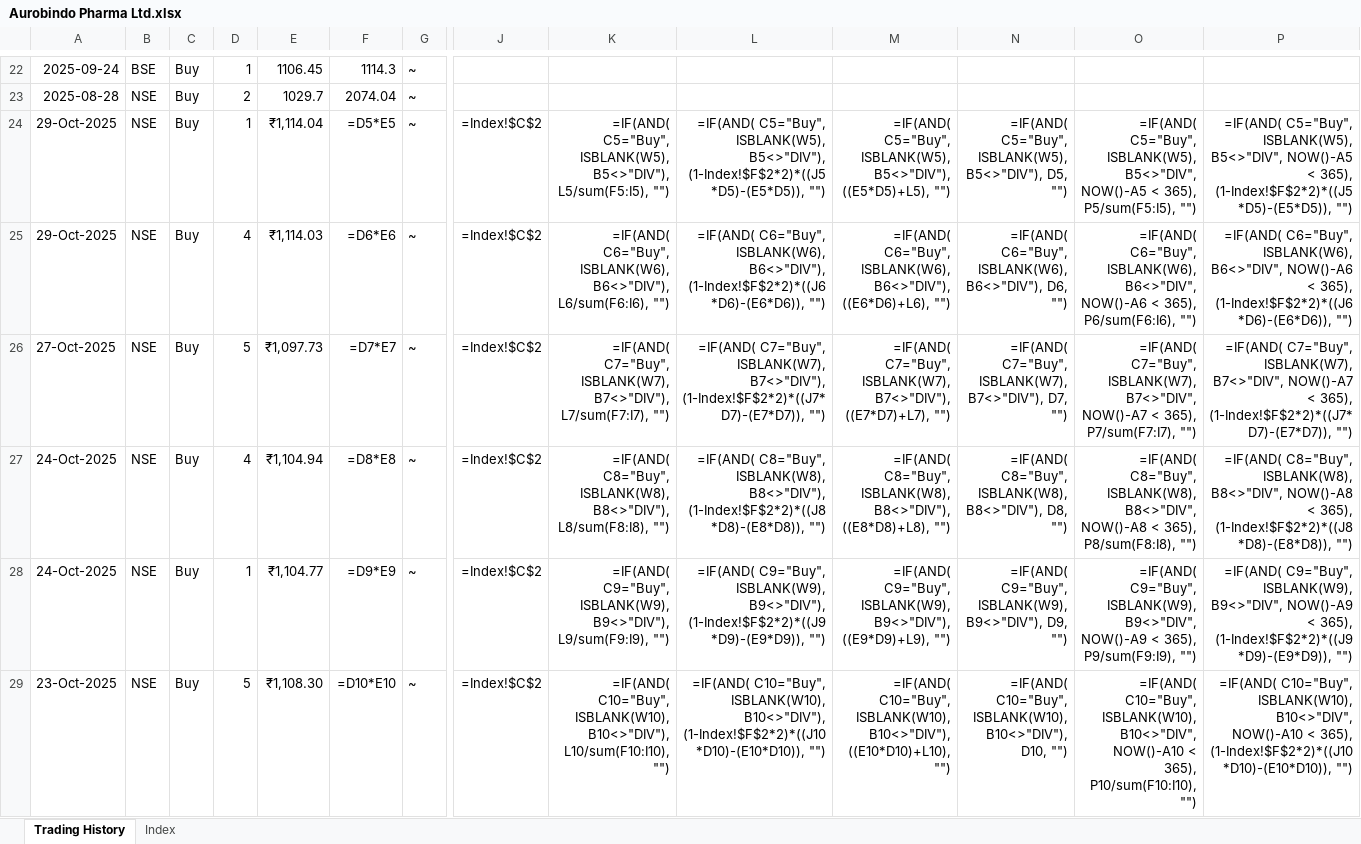
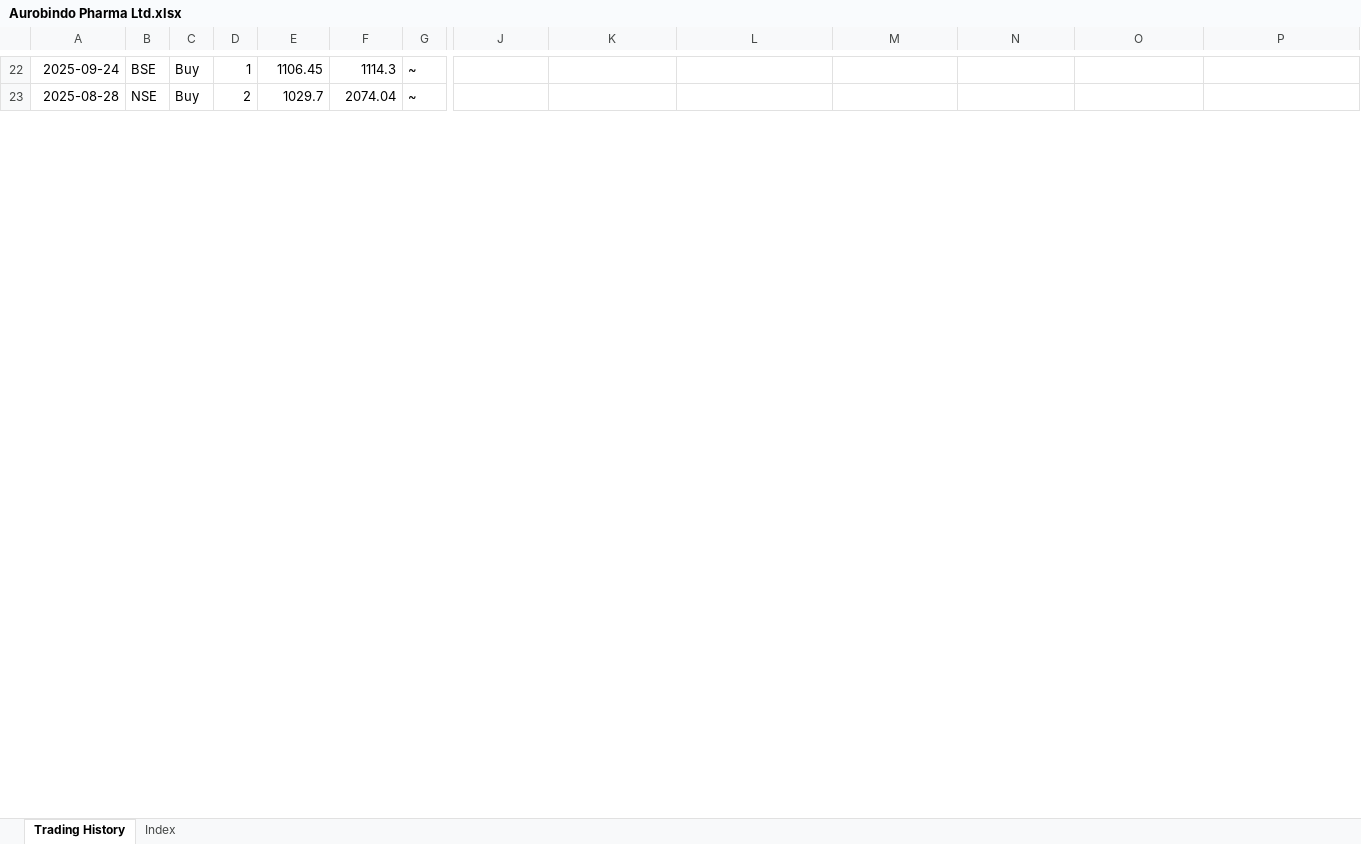
Before and after one commit to leninkumar-sv-office/pl-int, an Excel workbook: dumps/Stocks/Aurobindo Pharma Ltd.xlsx, sheet Trading History, drawn as a sheet; only a part is shown, gaps mark what is left out; values as stored, in another font and other column widths than the file's, no borders; formulas without a stored value are shown as written; conditional formats not drawn; rows hold the shown columns only; the diff covers the shown part only; the diff names each change by its address in the sheet, - before the commit and + after, or states it on an @@ line.

Commit message:
Updated data

```diff
--- a/dumps/Stocks/Aurobindo Pharma Ltd.xlsx (sheet Trading History)
+++ b/dumps/Stocks/Aurobindo Pharma Ltd.xlsx (sheet Trading History)
-row 24: 29-Oct-2025 | NSE | Buy | 1 | ₹1,114.04 | =D5*E5 | ~ | =Index!$C$2 | =IF(AND( C5="Buy", ISBLANK(W5), B5<>"DIV"), L5/sum(F5:I5), "") | =IF(AND( C5="Buy", ISBLANK(W5), B5<>"DIV"), (1-Index!$F$2*2)*((J5*D5)-(E5*D5)), "") | =IF(AND( C5="Buy", ISBLANK(W5), B5<>"DIV"), ((E5*D5)+L5), "") | =IF(AND( C5="Buy", ISBLANK(W5), B5<>"DIV"), D5, "") | =IF(AND( C5="Buy", ISBLANK(W5), B5<>"DIV", NOW()-A5 < 365), P5/sum(F5:I5), "") | =IF(AND( C5="Buy", ISBLANK(W5), B5<>"DIV", NOW()-A5 < 365), (1-Index!$F$2*2)*((J5*D5)-(E5*D5)), "")
-row 25: 29-Oct-2025 | NSE | Buy | 4 | ₹1,114.03 | =D6*E6 | ~ | =Index!$C$2 | =IF(AND( C6="Buy", ISBLANK(W6), B6<>"DIV"), L6/sum(F6:I6), "") | =IF(AND( C6="Buy", ISBLANK(W6), B6<>"DIV"), (1-Index!$F$2*2)*((J6*D6)-(E6*D6)), "") | =IF(AND( C6="Buy", ISBLANK(W6), B6<>"DIV"), ((E6*D6)+L6), "") | =IF(AND( C6="Buy", ISBLANK(W6), B6<>"DIV"), D6, "") | =IF(AND( C6="Buy", ISBLANK(W6), B6<>"DIV", NOW()-A6 < 365), P6/sum(F6:I6), "") | =IF(AND( C6="Buy", ISBLANK(W6), B6<>"DIV", NOW()-A6 < 365), (1-Index!$F$2*2)*((J6*D6)-(E6*D6)), "")
-row 26: 27-Oct-2025 | NSE | Buy | 5 | ₹1,097.73 | =D7*E7 | ~ | =Index!$C$2 | =IF(AND( C7="Buy", ISBLANK(W7), B7<>"DIV"), L7/sum(F7:I7), "") | =IF(AND( C7="Buy", ISBLANK(W7), B7<>"DIV"), (1-Index!$F$2*2)*((J7*D7)-(E7*D7)), "") | =IF(AND( C7="Buy", ISBLANK(W7), B7<>"DIV"), ((E7*D7)+L7), "") | =IF(AND( C7="Buy", ISBLANK(W7), B7<>"DIV"), D7, "") | =IF(AND( C7="Buy", ISBLANK(W7), B7<>"DIV", NOW()-A7 < 365), P7/sum(F7:I7), "") | =IF(AND( C7="Buy", ISBLANK(W7), B7<>"DIV", NOW()-A7 < 365), (1-Index!$F$2*2)*((J7*D7)-(E7*D7)), "")
-row 27: 24-Oct-2025 | NSE | Buy | 4 | ₹1,104.94 | =D8*E8 | ~ | =Index!$C$2 | =IF(AND( C8="Buy", ISBLANK(W8), B8<>"DIV"), L8/sum(F8:I8), "") | =IF(AND( C8="Buy", ISBLANK(W8), B8<>"DIV"), (1-Index!$F$2*2)*((J8*D8)-(E8*D8)), "") | =IF(AND( C8="Buy", ISBLANK(W8), B8<>"DIV"), ((E8*D8)+L8), "") | =IF(AND( C8="Buy", ISBLANK(W8), B8<>"DIV"), D8, "") | =IF(AND( C8="Buy", ISBLANK(W8), B8<>"DIV", NOW()-A8 < 365), P8/sum(F8:I8), "") | =IF(AND( C8="Buy", ISBLANK(W8), B8<>"DIV", NOW()-A8 < 365), (1-Index!$F$2*2)*((J8*D8)-(E8*D8)), "")
-row 28: 24-Oct-2025 | NSE | Buy | 1 | ₹1,104.77 | =D9*E9 | ~ | =Index!$C$2 | =IF(AND( C9="Buy", ISBLANK(W9), B9<>"DIV"), L9/sum(F9:I9), "") | =IF(AND( C9="Buy", ISBLANK(W9), B9<>"DIV"), (1-Index!$F$2*2)*((J9*D9)-(E9*D9)), "") | =IF(AND( C9="Buy", ISBLANK(W9), B9<>"DIV"), ((E9*D9)+L9), "") | =IF(AND( C9="Buy", ISBLANK(W9), B9<>"DIV"), D9, "") | =IF(AND( C9="Buy", ISBLANK(W9), B9<>"DIV", NOW()-A9 < 365), P9/sum(F9:I9), "") | =IF(AND( C9="Buy", ISBLANK(W9), B9<>"DIV", NOW()-A9 < 365), (1-Index!$F$2*2)*((J9*D9)-(E9*D9)), "")
-row 29: 23-Oct-2025 | NSE | Buy | 5 | ₹1,108.30 | =D10*E10 | ~ | =Index!$C$2 | =IF(AND( C10="Buy", ISBLANK(W10), B10<>"DIV"), L10/sum(F10:I10), "") | =IF(AND( C10="Buy", ISBLANK(W10), B10<>"DIV"), (1-Index!$F$2*2)*((J10*D10)-(E10*D10)), "") | =IF(AND( C10="Buy", ISBLANK(W10), B10<>"DIV"), ((E10*D10)+L10), "") | =IF(AND( C10="Buy", ISBLANK(W10), B10<>"DIV"), D10, "") | =IF(AND( C10="Buy", ISBLANK(W10), B10<>"DIV", NOW()-A10 < 365), P10/sum(F10:I10), "") | =IF(AND( C10="Buy", ISBLANK(W10), B10<>"DIV", NOW()-A10 < 365), (1-Index!$F$2*2)*((J10*D10)-(E10*D10)), "")
```
Also changed, not shown: 5 removed rows, 693 edited cells and cell formats elsewhere in this sheet, sheet Index, dumps/Stocks/Ashok Leyland Ltd.xlsx, 6 other files.
